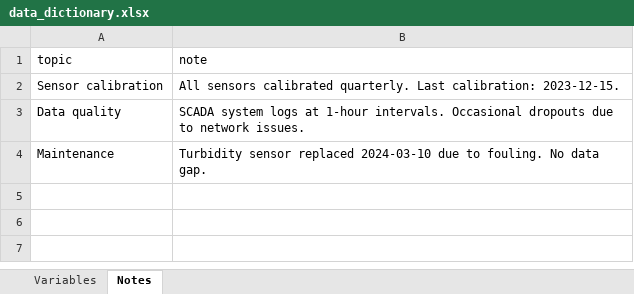
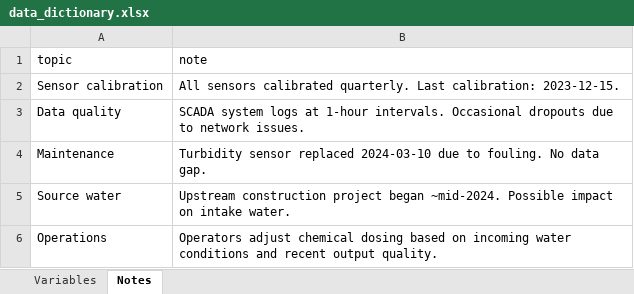
Before and after one commit to thomast8/auto-scientist, an Excel workbook: domains/water_treatment/seed/data/data_dictionary.xlsx, sheet Notes, drawn as a sheet; values as stored, in another font and other column widths than the file's, no borders; the diff names each change by its address in the sheet, - before the commit and + after, or states it on an @@ line.

```diff
--- a/domains/water_treatment/seed/data/data_dictionary.xlsx (sheet Notes)
+++ b/domains/water_treatment/seed/data/data_dictionary.xlsx (sheet Notes)
+row 5: Source water | Upstream construction project began ~mid-2024. Possible impact on intake water.
+row 6: Operations | Operators adjust chemical dosing based on incoming water conditions and recent output quality.
```
Also changed, not shown: sheet Variables, 13 other files.
